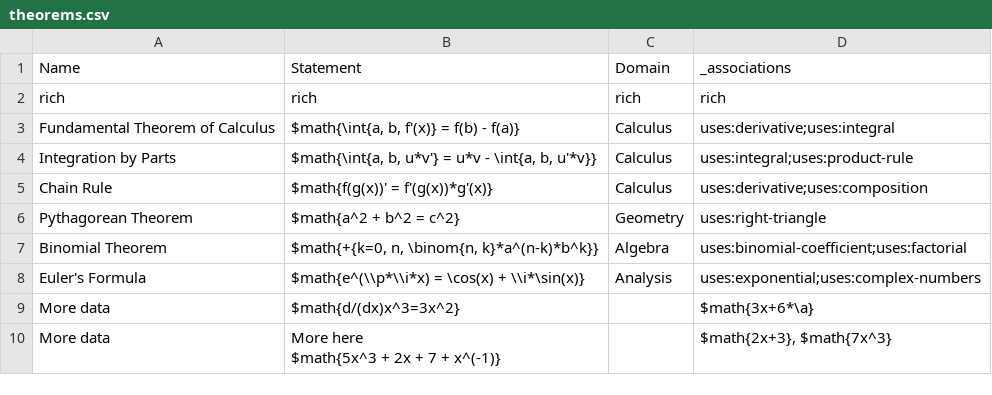
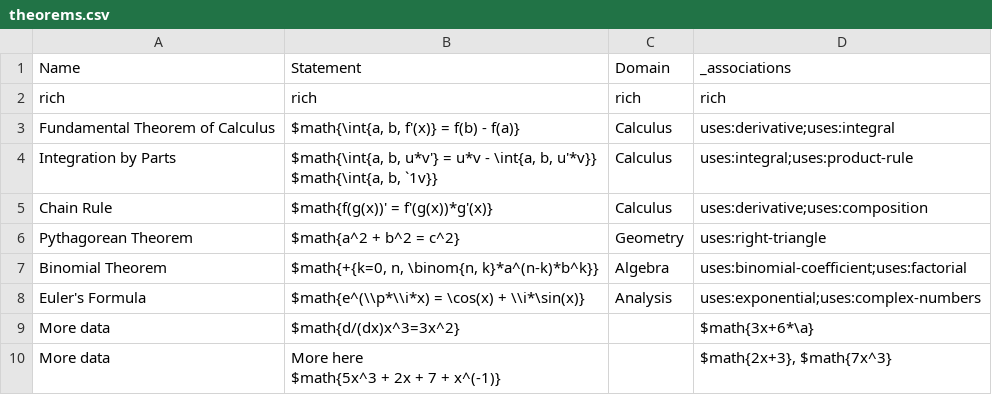
Before and after one commit to mo-mosverkstad/Bookkeeping, a CSV file: Webapp/public/theorems.csv, drawn as a sheet.

```diff
--- a/Webapp/public/theorems.csv
+++ b/Webapp/public/theorems.csv
@@ -3,3 +3,5 @@ rich,rich,rich,rich
 Fundamental Theorem of Calculus,"$math{\int{a, b, f'(x)} = f(b) - f(a)}",Calculus,uses:derivative;uses:integral
-Integration by Parts,"$math{\int{a, b, u*v'} = u*v - \int{a, b, u'*v}}",Calculus,uses:integral;uses:product-rule
+Integration by Parts,"$math{\int{a, b, u*v'} = u*v - \int{a, b, u'*v}}
+
+$math{\int{a, b, `1v}}",Calculus,uses:integral;uses:product-rule
 Chain Rule,$math{f(g(x))' = f'(g(x))*g'(x)},Calculus,uses:derivative;uses:composition
```
Also changed, not shown: 1 other file.
